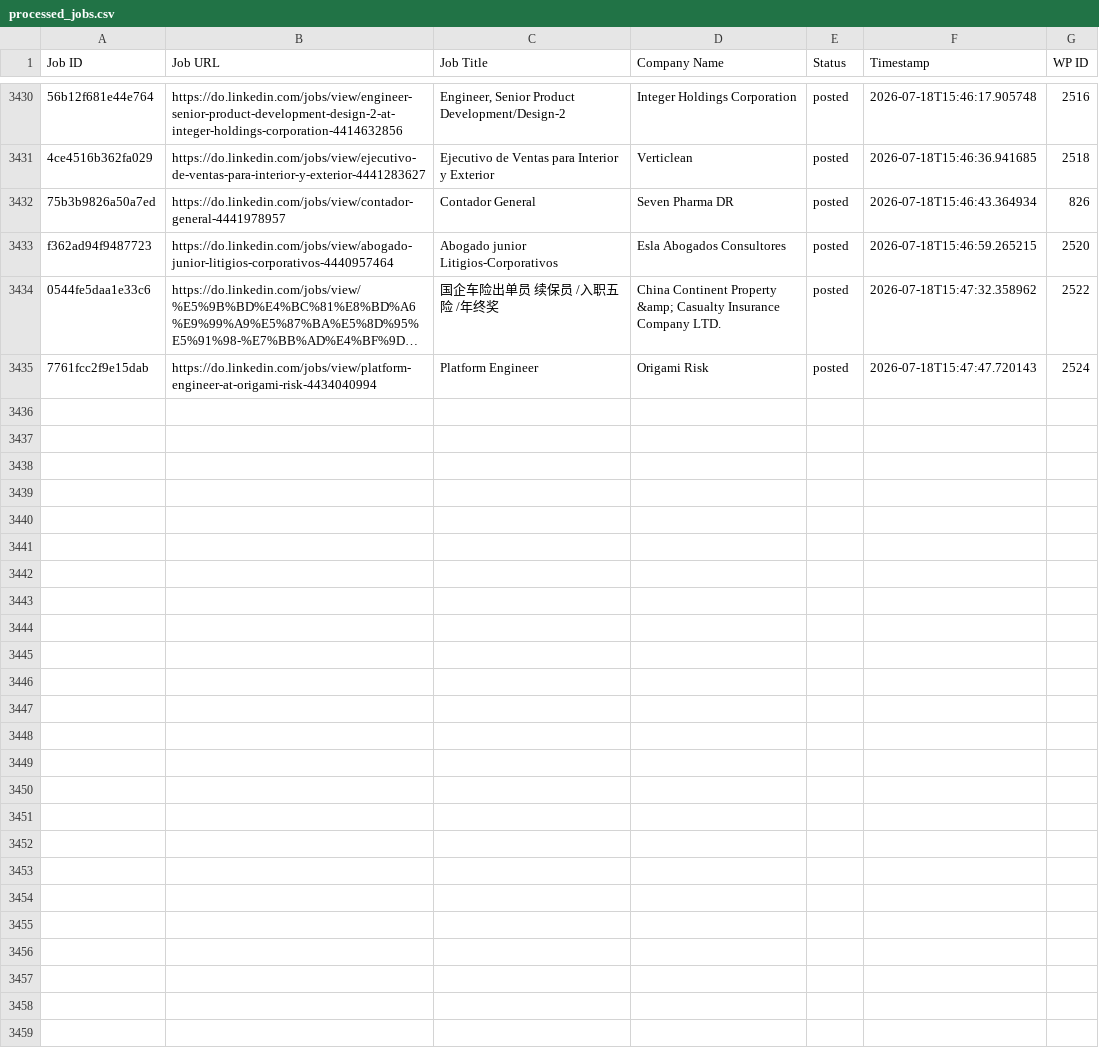
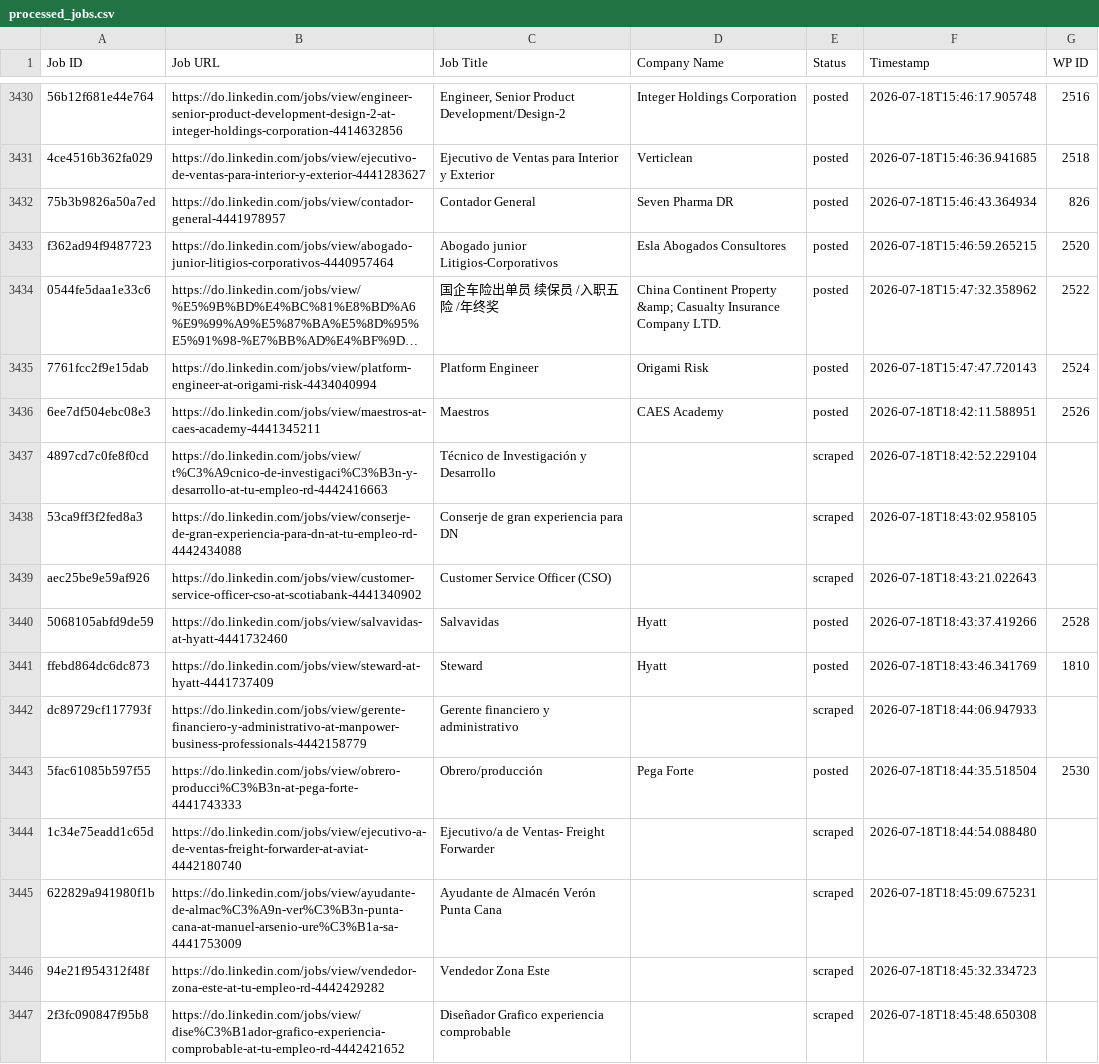
Before and after one commit to innovationinc2000/do, a CSV file: processed_jobs.csv, drawn as a sheet; only a part is shown, gaps mark what is left out; long unchanged cells end in …; the diff names each change by its address in the sheet, - before the commit and + after, or states it on an @@ line.

```diff
--- a/processed_jobs.csv
+++ b/processed_jobs.csv
+row 3436: 6ee7df504ebc08e3 | https://do.linkedin.com/jobs/view/maestros-at-caes-academy-4441345211 | Maestros | CAES Academy | posted | 2026-07-18T18:42:11.588951 | 2526
+row 3437: 4897cd7c0fe8f0cd | https://do.linkedin.com/jobs/view/t%C3%A9cnico-de-investigaci%C3%B3n-y-desarrollo-at-tu-empleo-rd-4442416663 | Técnico de Investigación y Desarrollo |  | scraped | 2026-07-18T18:42:52.229104
+row 3438: 53ca9ff3f2fed8a3 | https://do.linkedin.com/jobs/view/conserje-de-gran-experiencia-para-dn-at-tu-empleo-rd-4442434088 | Conserje de gran experiencia para DN |  | scraped | 2026-07-18T18:43:02.958105
+row 3439: aec25be9e59af926 | https://do.linkedin.com/jobs/view/customer-service-officer-cso-at-scotiabank-4441340902 | Customer Service Officer (CSO) |  | scraped | 2026-07-18T18:43:21.022643
+row 3440: 5068105abfd9de59 | https://do.linkedin.com/jobs/view/salvavidas-at-hyatt-4441732460 | Salvavidas | Hyatt | posted | 2026-07-18T18:43:37.419266 | 2528
+row 3441: ffebd864dc6dc873 | https://do.linkedin.com/jobs/view/steward-at-hyatt-4441737409 | Steward | Hyatt | posted | 2026-07-18T18:43:46.341769 | 1810
+row 3442: dc89729cf117793f | https://do.linkedin.com/jobs/view/gerente-financiero-y-administrativo-at-manpower-business-professionals-4442158779 | Gerente financiero y administrativo |  | scraped | 2026-07-18T18:44:06.947933
+row 3443: 5fac61085b597f55 | https://do.linkedin.com/jobs/view/obrero-producci%C3%B3n-at-pega-forte-4441743333 | Obrero/producción | Pega Forte | posted | 2026-07-18T18:44:35.518504 | 2530
+row 3444: 1c34e75eadd1c65d | https://do.linkedin.com/jobs/view/ejecutivo-a-de-ventas-freight-forwarder-at-aviat-4442180740 | Ejecutivo/a de Ventas- Freight Forwarder |  | scraped | 2026-07-18T18:44:54.088480
+row 3445: 622829a941980f1b | https://do.linkedin.com/jobs/view/ayudante-de-almac%C3%A9n-ver%C3%B3n-punta-cana-at-manuel-arsenio-ure%C3%B1a-sa-4441753009 | Ayudante de Almacén Verón Punta Cana |  | scraped | 2026-07-18T18:45:09.675231
+row 3446: 94e21f954312f48f | https://do.linkedin.com/jobs/view/vendedor-zona-este-at-tu-empleo-rd-4442429282 | Vendedor Zona Este |  | scraped | 2026-07-18T18:45:32.334723
+row 3447: 2f3fc090847f95b8 | https://do.linkedin.com/jobs/view/dise%C3%B1ador-grafico-experiencia-comprobable-at-tu-empleo-rd-4442421652 | Diseñador Grafico experiencia comprobable |  | scraped | 2026-07-18T18:45:48.650308
```
